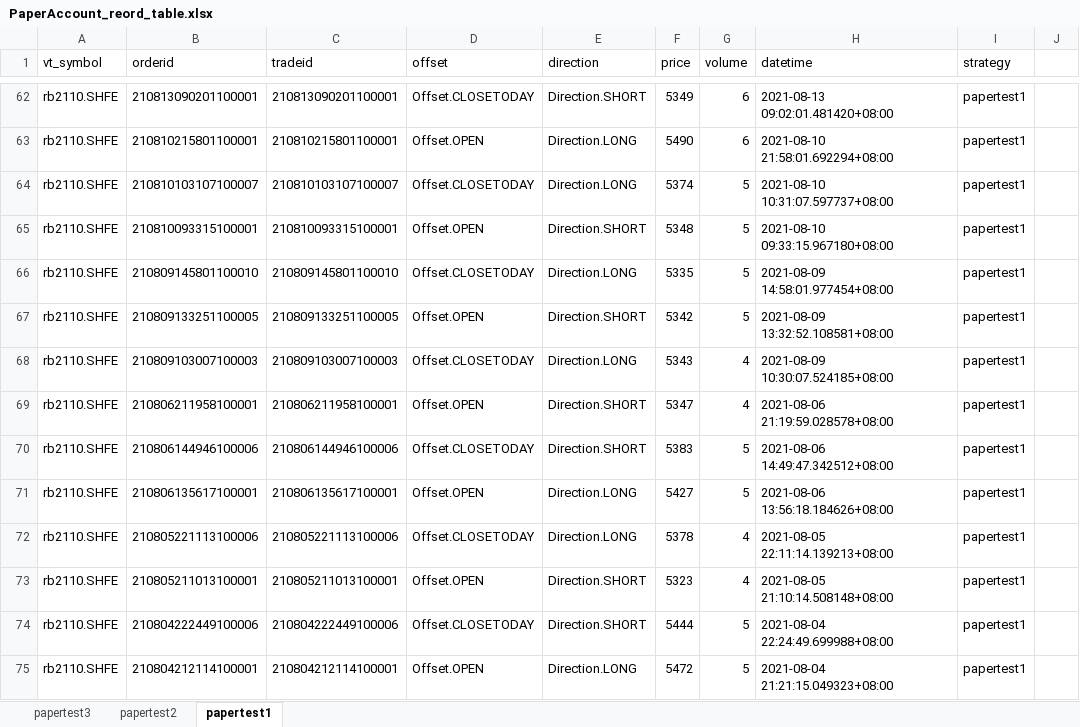
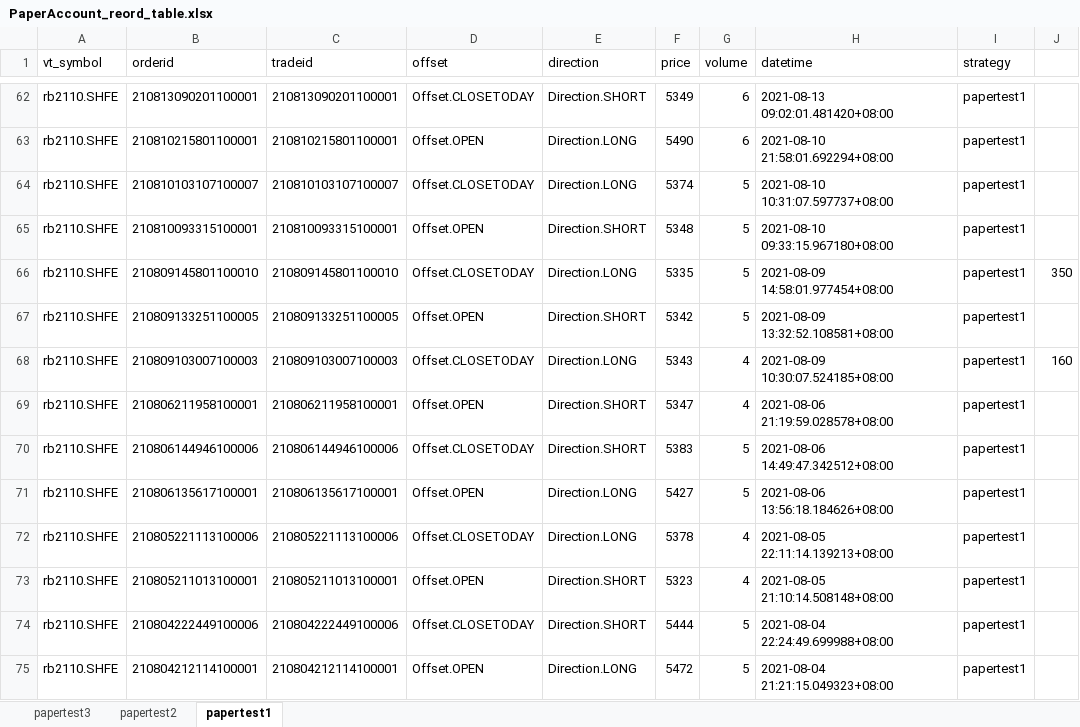
Before and after one commit to hun1982qhu/CTA-, an Excel workbook: 9-脚本自动化/2-代码/新建文件夹/PaperAccount_reord_table.xlsx, sheet papertest1, drawn as a sheet; only a part is shown, gaps mark what is left out; values as stored, in another font and other column widths than the file's, no borders; the diff names each change by its address in the sheet, - before the commit and + after, or states it on an @@ line.

```diff
--- a/9-脚本自动化/2-代码/新建文件夹/PaperAccount_reord_table.xlsx (sheet papertest1)
+++ b/9-脚本自动化/2-代码/新建文件夹/PaperAccount_reord_table.xlsx (sheet papertest1)
-J66: (empty)
+J66: 350
-J68: (empty)
+J68: 160
```
Also changed, not shown: 2 other files.
